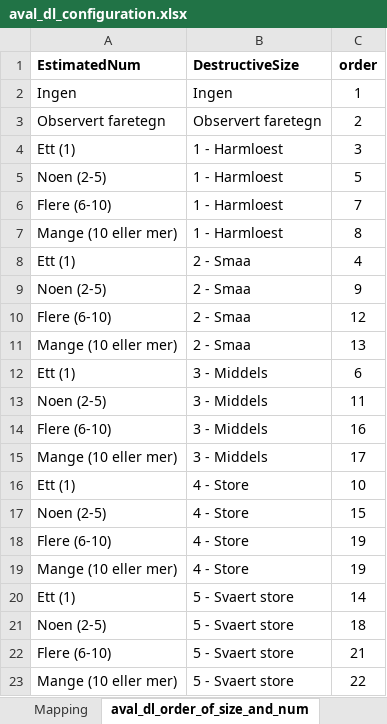
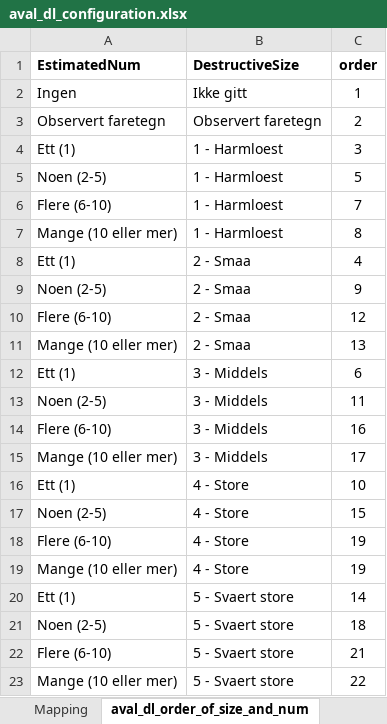
Before and after one commit to ragnarekker/varsomdata, an Excel workbook: varsomdata/input/aval_dl_configuration.xlsx, sheet aval_dl_order_of_size_and_num, drawn as a sheet; values as stored, in another font and other column widths than the file's, no borders; the diff names each change by its address in the sheet, - before the commit and + after, or states it on an @@ line.

```diff
--- a/varsomdata/input/aval_dl_configuration.xlsx (sheet aval_dl_order_of_size_and_num)
+++ b/varsomdata/input/aval_dl_configuration.xlsx (sheet aval_dl_order_of_size_and_num)
-B2 (DestructiveSize): Ingen
+B2 (DestructiveSize): Ikke gitt
```
Also changed, not shown: sheet Mapping, 5 other files.
